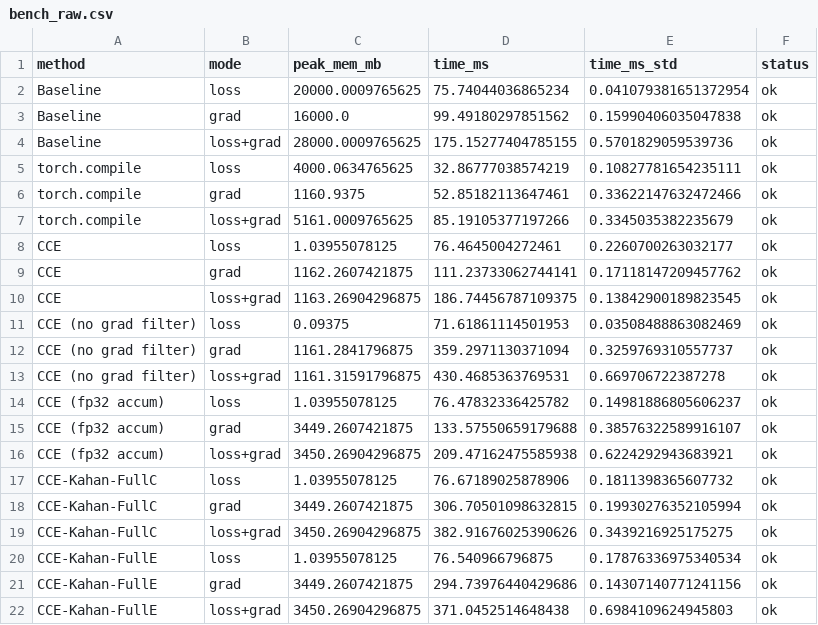
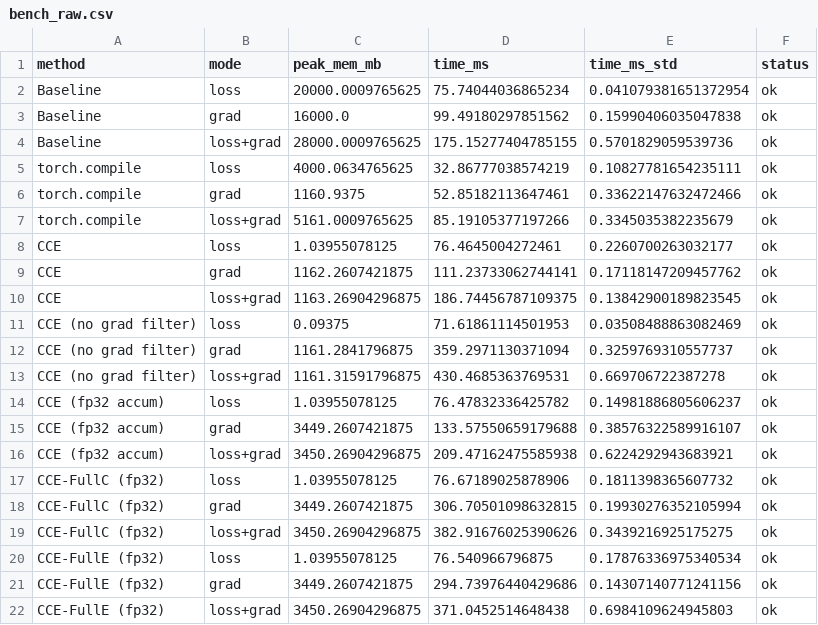
Before and after one commit to marijanbjc/Efficient-NN-HW2, a CSV file: results/bench_raw.csv, drawn as a sheet.

Commit message:
Rename methods

```diff
--- a/results/bench_raw.csv
+++ b/results/bench_raw.csv
@@ -16,7 +16,7 @@ CCE (fp32 accum),grad,3449.2607421875,133.57550659179688,0.38576322589916107,ok
 CCE (fp32 accum),loss+grad,3450.26904296875,209.47162475585938,0.6224292943683921,ok
-CCE-Kahan-FullC,loss,1.03955078125,76.67189025878906,0.1811398365607732,ok
-CCE-Kahan-FullC,grad,3449.2607421875,306.70501098632815,0.19930276352105994,ok
-CCE-Kahan-FullC,loss+grad,3450.26904296875,382.91676025390626,0.3439216925175275,ok
-CCE-Kahan-FullE,loss,1.03955078125,76.540966796875,0.17876336975340534,ok
-CCE-Kahan-FullE,grad,3449.2607421875,294.73976440429686,0.14307140771241156,ok
-CCE-Kahan-FullE,loss+grad,3450.26904296875,371.0452514648438,0.6984109624945803,ok
+CCE-FullC (fp32),loss,1.03955078125,76.67189025878906,0.1811398365607732,ok
+CCE-FullC (fp32),grad,3449.2607421875,306.70501098632815,0.19930276352105994,ok
+CCE-FullC (fp32),loss+grad,3450.26904296875,382.91676025390626,0.3439216925175275,ok
+CCE-FullE (fp32),loss,1.03955078125,76.540966796875,0.17876336975340534,ok
+CCE-FullE (fp32),grad,3449.2607421875,294.73976440429686,0.14307140771241156,ok
+CCE-FullE (fp32),loss+grad,3450.26904296875,371.0452514648438,0.6984109624945803,ok
```
Also changed, not shown: results/bench_correctness.csv, results/bench_table.csv, 6 other files.
